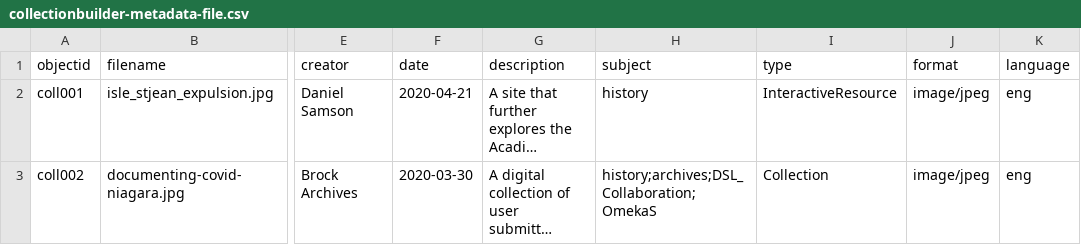
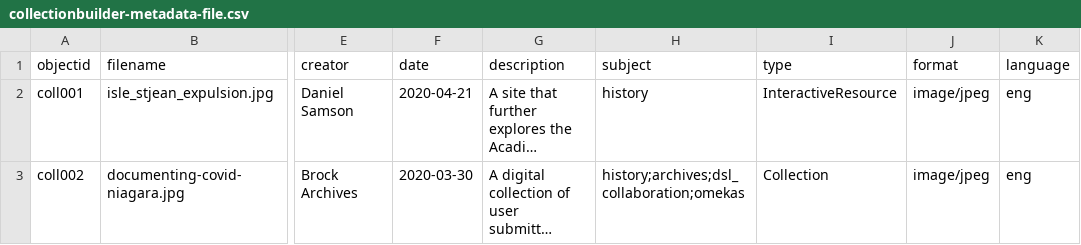
Before and after one commit to dcnb/Brock-Digital-Project-Showcase, a CSV file: _data/collectionbuilder-metadata-file.csv, drawn as a sheet; only a part is shown, gaps mark what is left out; long unchanged cells end in …; the diff names each change by its address in the sheet, - before the commit and + after, or states it on an @@ line.

Commit message:
Update collectionbuilder-metadata-file.csv

```diff
--- a/_data/collectionbuilder-metadata-file.csv
+++ b/_data/collectionbuilder-metadata-file.csv
-H3 (subject): history;archives;DSL_Collaboration;OmekaS
+H3 (subject): history;archives;dsl_collaboration;omekas
```
